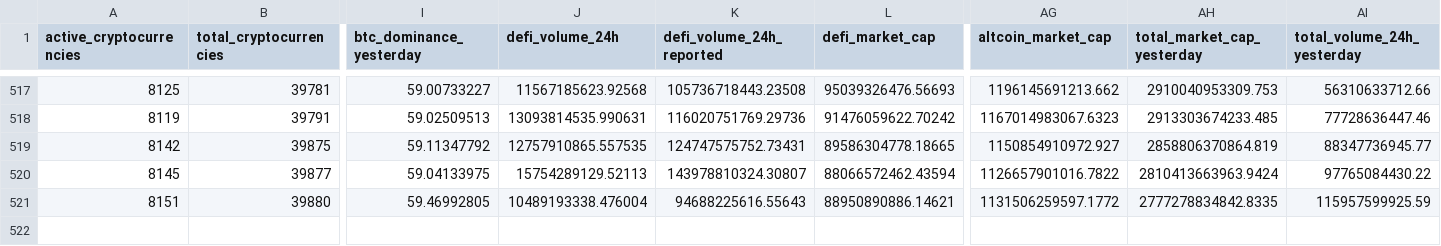
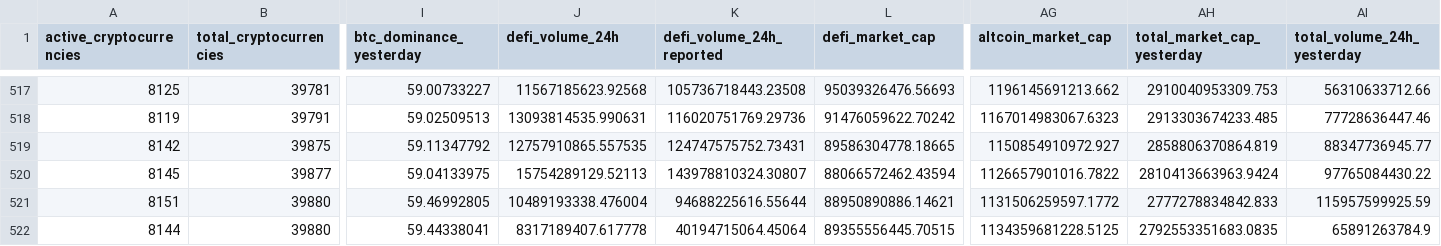
Before and after one commit to jorickdefraine/cmc-quotes-fetcher, a CSV file: data.csv, drawn as a sheet; only a part is shown, gaps mark what is left out; rows hold the shown columns only; the diff names each change by its address in the sheet, - before the commit and + after, or states it on an @@ line.

```diff
--- a/data.csv
+++ b/data.csv
-K521 (defi_volume_24h_reported): 94688225616.55643
+K521 (defi_volume_24h_reported): 94688225616.55644
-AH521 (total_market_cap_yesterday): 2777278834842.8335
+AH521 (total_market_cap_yesterday): 2777278834842.833
+row 522: 8144 | 39880 | 59.44338041 | 8317189407.617778 | 40194715064.45064 | 89355556445.70515 | 1134359681228.5125 | 2792553351683.0835 | 65891263784.9
```
